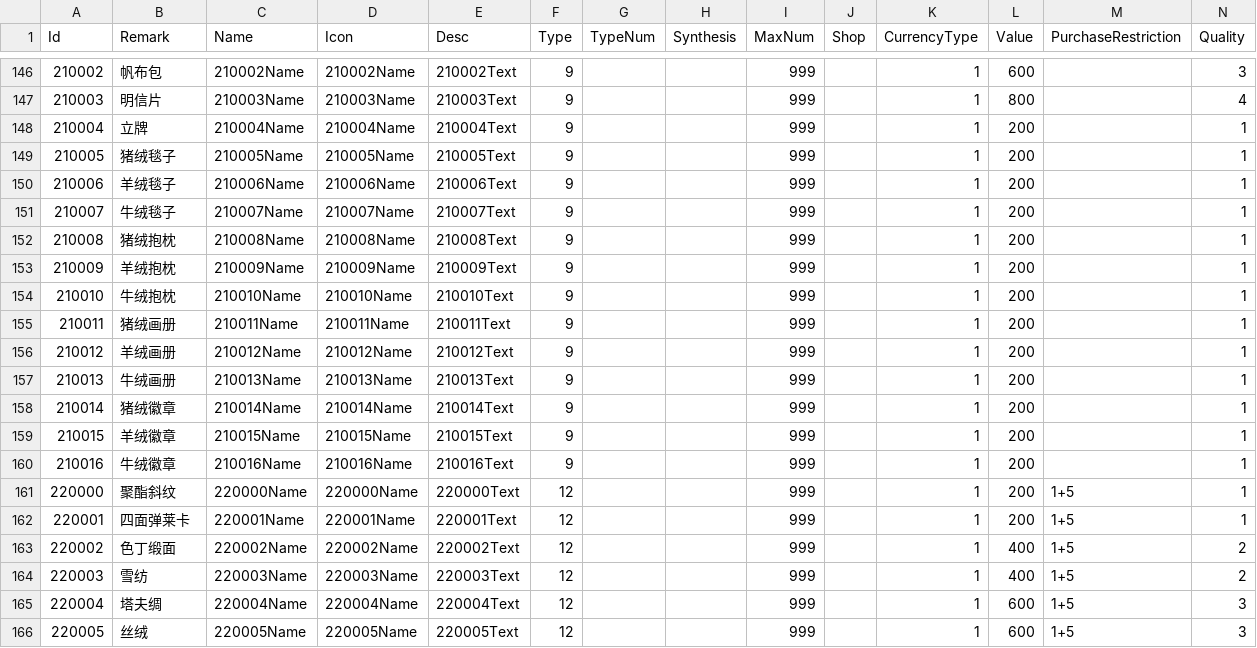
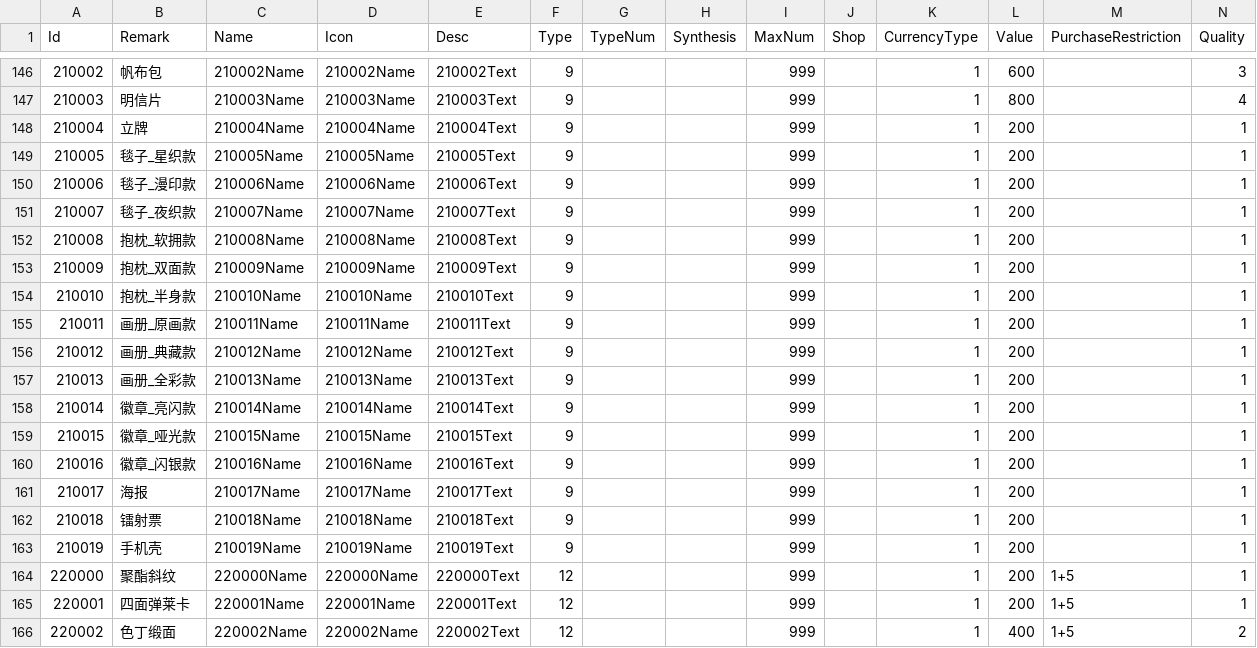
Before and after one commit to XiaoYuName/HD-2D, a CSV file: Assets/0 Core/1 Script/Data/ItemConfig/ItemConfig.csv, drawn as a sheet; only a part is shown, gaps mark what is left out; the shorter side is filled out with more unchanged rows; the diff names each change by its address in the sheet, - before the commit and + after, or states it on an @@ line.

```diff
--- a/Assets/0 Core/1 Script/Data/ItemConfig/ItemConfig.csv
+++ b/Assets/0 Core/1 Script/Data/ItemConfig/ItemConfig.csv
-B149 (Remark): 猪绒毯子
+B149 (Remark): 毯子_星织款
-B150 (Remark): 羊绒毯子
+B150 (Remark): 毯子_漫印款
-B151 (Remark): 牛绒毯子
+B151 (Remark): 毯子_夜织款
-B152 (Remark): 猪绒抱枕
+B152 (Remark): 抱枕_软拥款
-B153 (Remark): 羊绒抱枕
+B153 (Remark): 抱枕_双面款
-B154 (Remark): 牛绒抱枕
+B154 (Remark): 抱枕_半身款
-B155 (Remark): 猪绒画册
+B155 (Remark): 画册_原画款
-B156 (Remark): 羊绒画册
+B156 (Remark): 画册_典藏款
-B157 (Remark): 牛绒画册
+B157 (Remark): 画册_全彩款
-B158 (Remark): 猪绒徽章
+B158 (Remark): 徽章_亮闪款
-B159 (Remark): 羊绒徽章
+B159 (Remark): 徽章_哑光款
-B160 (Remark): 牛绒徽章
+B160 (Remark): 徽章_闪银款
+row 161: 210017 | 海报 | 210017Name | 210017Name | 210017Text | 9 |  |  | 999 |  | 1 | 200 |  | 1
+row 162: 210018 | 镭射票 | 210018Name | 210018Name | 210018Text | 9 |  |  | 999 |  | 1 | 200 |  | 1
+row 163: 210019 | 手机壳 | 210019Name | 210019Name | 210019Text | 9 |  |  | 999 |  | 1 | 200 |  | 1
```
Also changed, not shown: Assets/0 Core/1 Script/Data/Factory/MoldFrameConfig.csv, Assets/0 Core/1 Script/Data/ItemConfig/ItemConfigLoc.csv, 15 other files.
